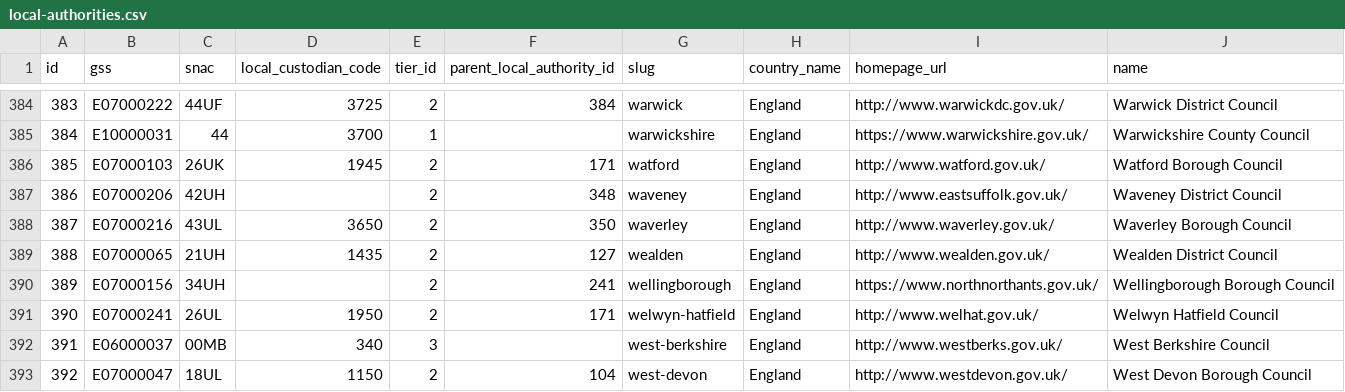
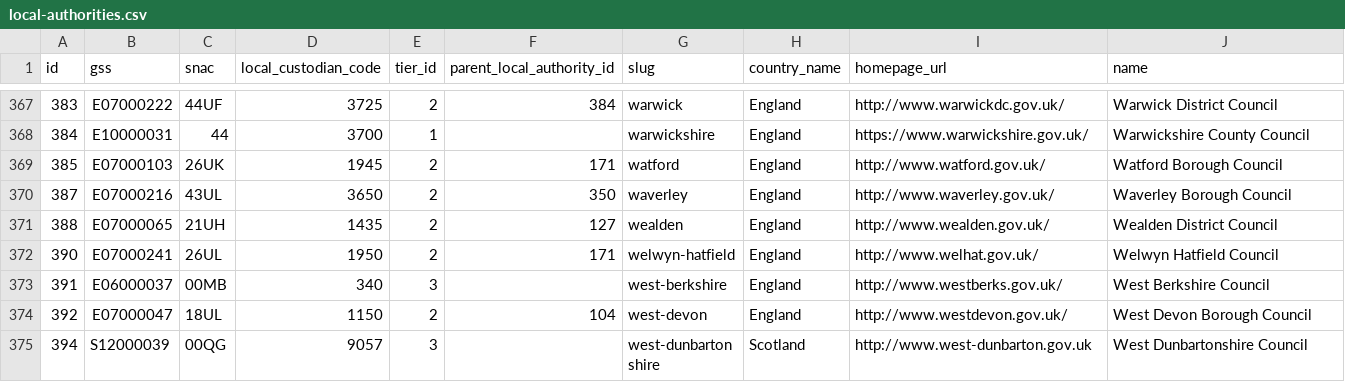
Before and after one commit to uk-gov-mirror/alphagov.local-links-manager, a CSV file: data/local-authorities.csv, drawn as a sheet; only a part is shown, gaps mark what is left out; the shorter side is filled out with more unchanged rows; the diff covers the shown part only.

Commit message:
Remove local authorities that no longer exist
"Weymouth and Portland", "West Dorset", "North Dorset", "East
Dorset" and "Purbeck" were abolished in April 2019, forming a new
Dorset unitary authority.

The "Bournemouth", "Christchurch" and "Poole" entities merged to
create a unitary authority called "Bournemouth, Christchurch and
Poole Council".

In April 2021, "Northamptonshire" was abolished, as were the
district councils of "Corby", "East Northamptonshire",
"Kettering" and "Wellingborough" (which now formed "North
Northamptonshire") and "Daventry", "Northampton" and "South
Northamptonshire" (which now formed "West Northamptonshire").

"Waveney" merged with "Suffolk Coastal" in April 2019, to form
"East Suffolk".

"Taunton Deane" and "West Somerset" merged to become "Somerset
West and Taunton" in April 2019.

"St Edmundsbury" and "Forest Heath" merged in April 2019 to
become "West Suffolk".

```diff
--- a/data/local-authorities.csv
+++ b/data/local-authorities.csv
@@ -386,6 +369,4 @@ id,gss,snac,local_custodian_code,tier_id,parent_local_authority_id,slug,country_
 385,E07000103,26UK,1945,2,171,watford,England,http://www.watford.gov.uk/,"Watford Borough Council"
-386,E07000206,42UH,,2,348,waveney,England,http://www.eastsuffolk.gov.uk/,"Waveney District Council"
 387,E07000216,43UL,3650,2,350,waverley,England,http://www.waverley.gov.uk/,"Waverley Borough Council"
 388,E07000065,21UH,1435,2,127,wealden,England,http://www.wealden.gov.uk/,"Wealden District Council"
-389,E07000156,34UH,,2,241,wellingborough,England,https://www.northnorthants.gov.uk/,"Wellingborough Borough Council"
 390,E07000241,26UL,1950,2,171,welwyn-hatfield,England,http://www.welhat.gov.uk/,"Welwyn Hatfield Council"
```
Also changed, not shown: 20 removed rows elsewhere in this file, 1 other file.
